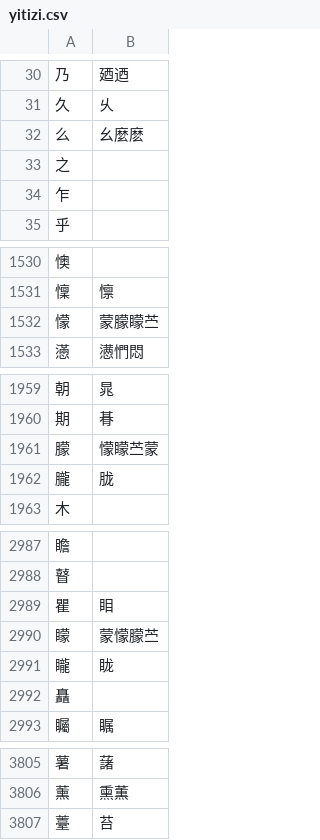
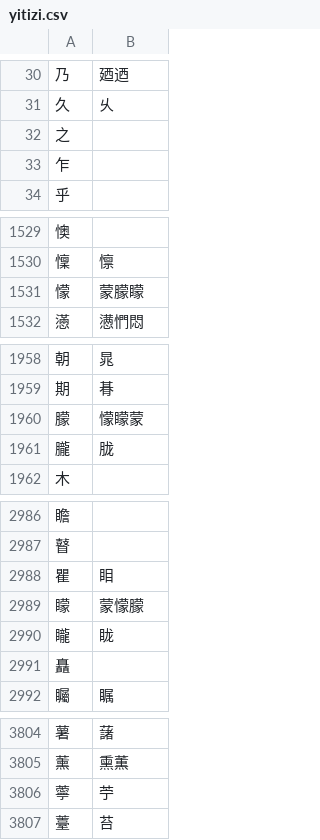
Before and after one commit to nk2028/yitizi, a CSV file: yitizi.csv, drawn as a sheet; only a part is shown, gaps mark what is left out; the diff covers the shown part only.

Commit message:
Update yitizi.csv (#6)
Fix 苎-related variants

1.  "苎" & "薴" are no longer variants of each other
2.  "苎" is no longer considered a 2nd-round simplification of "蒙" etc.

Fixed #6

----

Fix 么-related variants

Similar to the case of "苧": "麼" and "幺" and now unrelated.

Fixed #6 (again)

```diff
--- a/yitizi.csv
+++ b/yitizi.csv
@@ -31,3 +31,2 @@
 久,乆
-么,幺麼麽
 之,
@@ -1531,3 +1530,3 @@
 懍,懔
-懞,蒙朦矇苎
+懞,蒙朦矇
 懣,懑㥃悶
@@ -1960,3 +1959,3 @@
 期,朞
-朦,懞矇苎蒙
+朦,懞矇蒙
 朧,胧
@@ -2989,3 +2988,3 @@
 瞿,䀠
-矇,蒙懞朦苎
+矇,蒙懞朦
 矓,眬
@@ -3806,2 +3805,3 @@
 薰,熏薫
+薴,苧
 薹,苔
```
Also changed, not shown: 2 edited cells elsewhere in this file.
